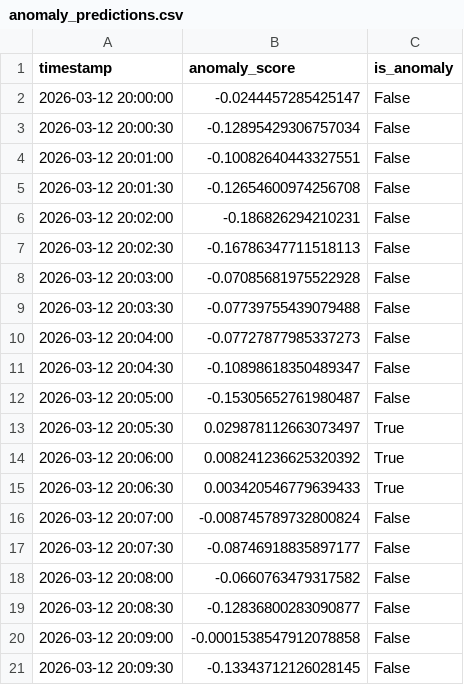
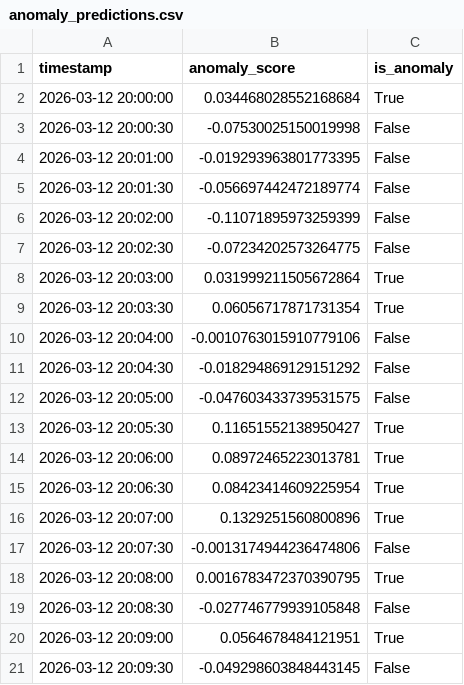
Before and after one commit to mohamedessam91011/aiops-lab, a CSV file: anomaly_predictions.csv, drawn as a sheet.

```diff
--- a/anomaly_predictions.csv
+++ b/anomaly_predictions.csv
@@ -1,21 +1,21 @@
 timestamp,anomaly_score,is_anomaly
-2026-03-12 20:00:00,-0.0244457285425147,False
-2026-03-12 20:00:30,-0.12895429306757034,False
-2026-03-12 20:01:00,-0.10082640443327551,False
-2026-03-12 20:01:30,-0.12654600974256708,False
-2026-03-12 20:02:00,-0.186826294210231,False
-2026-03-12 20:02:30,-0.16786347711518113,False
-2026-03-12 20:03:00,-0.07085681975522928,False
-2026-03-12 20:03:30,-0.07739755439079488,False
-2026-03-12 20:04:00,-0.07727877985337273,False
-2026-03-12 20:04:30,-0.10898618350489347,False
-2026-03-12 20:05:00,-0.15305652761980487,False
-2026-03-12 20:05:30,0.029878112663073497,True
-2026-03-12 20:06:00,0.008241236625320392,True
-2026-03-12 20:06:30,0.003420546779639433,True
-2026-03-12 20:07:00,-0.008745789732800824,False
-2026-03-12 20:07:30,-0.08746918835897177,False
-2026-03-12 20:08:00,-0.0660763479317582,False
-2026-03-12 20:08:30,-0.12836800283090877,False
-2026-03-12 20:09:00,-0.0001538547912078858,False
-2026-03-12 20:09:30,-0.13343712126028145,False
+2026-03-12 20:00:00,0.034468028552168684,True
+2026-03-12 20:00:30,-0.07530025150019998,False
+2026-03-12 20:01:00,-0.019293963801773395,False
+2026-03-12 20:01:30,-0.056697442472189774,False
+2026-03-12 20:02:00,-0.11071895973259399,False
+2026-03-12 20:02:30,-0.07234202573264775,False
+2026-03-12 20:03:00,0.031999211505672864,True
+2026-03-12 20:03:30,0.06056717871731354,True
+2026-03-12 20:04:00,-0.0010763015910779106,False
+2026-03-12 20:04:30,-0.018294869129151292,False
+2026-03-12 20:05:00,-0.047603433739531575,False
+2026-03-12 20:05:30,0.11651552138950427,True
+2026-03-12 20:06:00,0.08972465223013781,True
+2026-03-12 20:06:30,0.08423414609225954,True
+2026-03-12 20:07:00,0.1329251560800896,True
+2026-03-12 20:07:30,-0.0013174944236474806,False
+2026-03-12 20:08:00,0.0016783472370390795,True
+2026-03-12 20:08:30,-0.027746779939105848,False
+2026-03-12 20:09:00,0.0564678484121951,True
+2026-03-12 20:09:30,-0.049298603848443145,False
```
Also changed, not shown: 2 other files.
